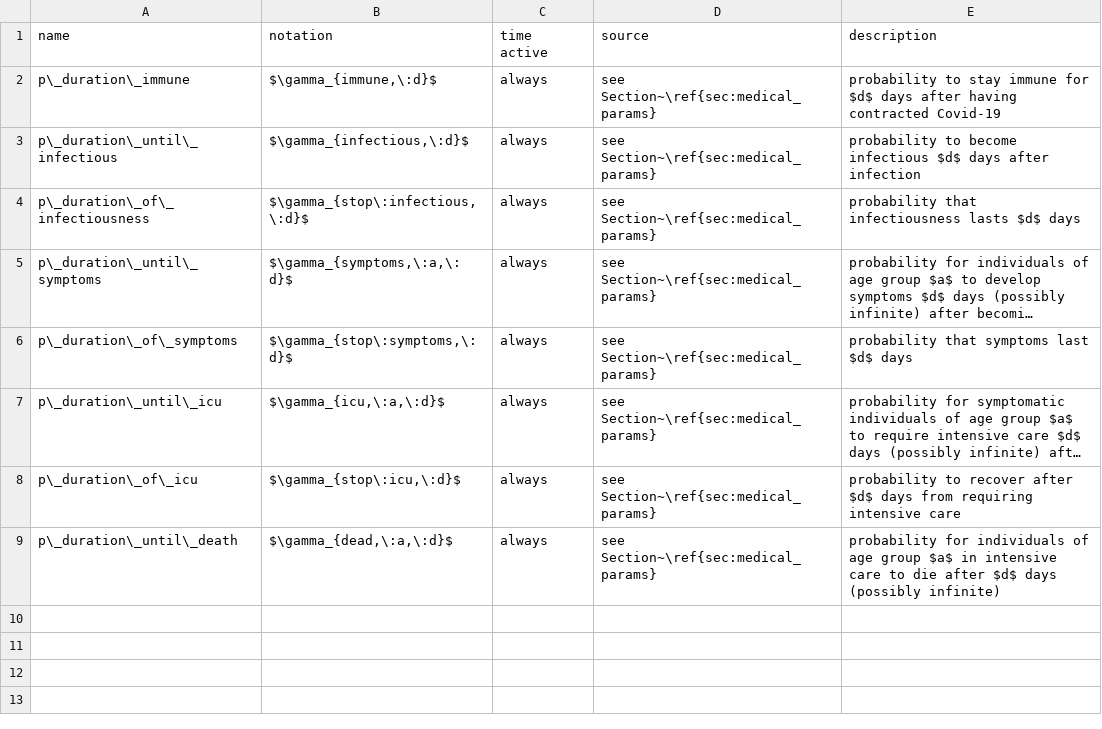
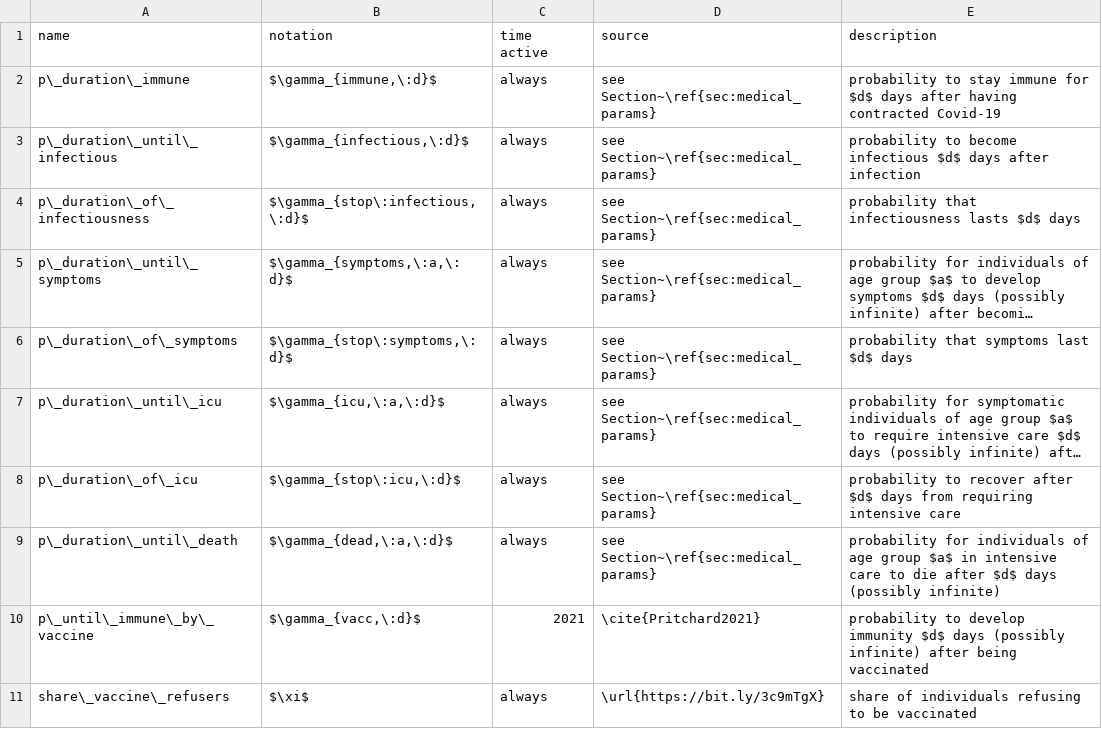
Before and after one commit to covid-19-impact-lab/sid-paper, a CSV file: src/parameter_tables/csv/disease_model.csv, drawn as a sheet; long unchanged cells end in ….

```diff
--- a/src/parameter_tables/csv/disease_model.csv
+++ b/src/parameter_tables/csv/disease_model.csv
@@ -9 +9,3 @@ p\_duration\_of\_icu,"$\gamma_{stop\:icu,\:d}$",always,see Section~\ref{sec:medi
 p\_duration\_until\_death,"$\gamma_{dead,\:a,\:d}$",always,see Section~\ref{sec:medical_params},probability for individuals of age group $a$ in intensive care to die after $d$ days (possibly infinite)
+p\_until\_immune\_by\_vaccine,"$\gamma_{vacc,\:d}$",2021,\cite{Pritchard2021},probability to develop immunity $d$ days (possibly infinite) after being vaccinated
+share\_vaccine\_refusers,$\xi$,always,\url{https://bit.ly/3c9mTgX},share of individuals refusing to be vaccinated
```
Also changed, not shown: src/parameter_tables/csv/pcr_testing_and_case_detection.csv, 4 other files.
